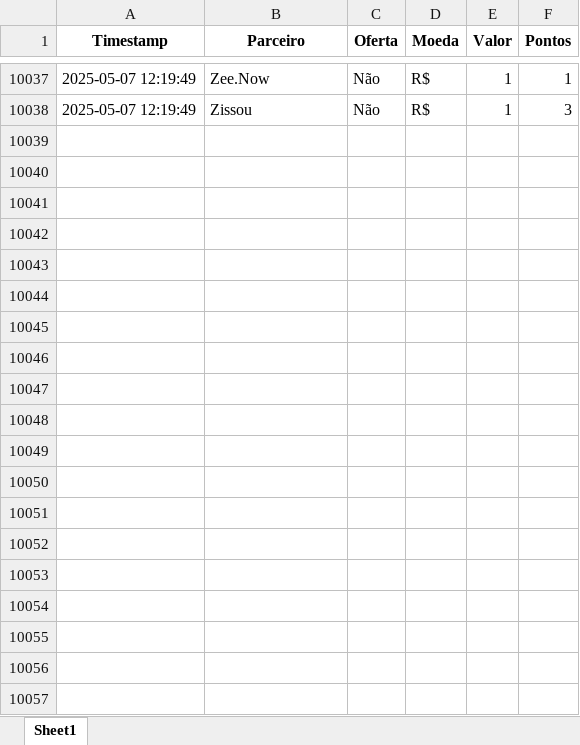
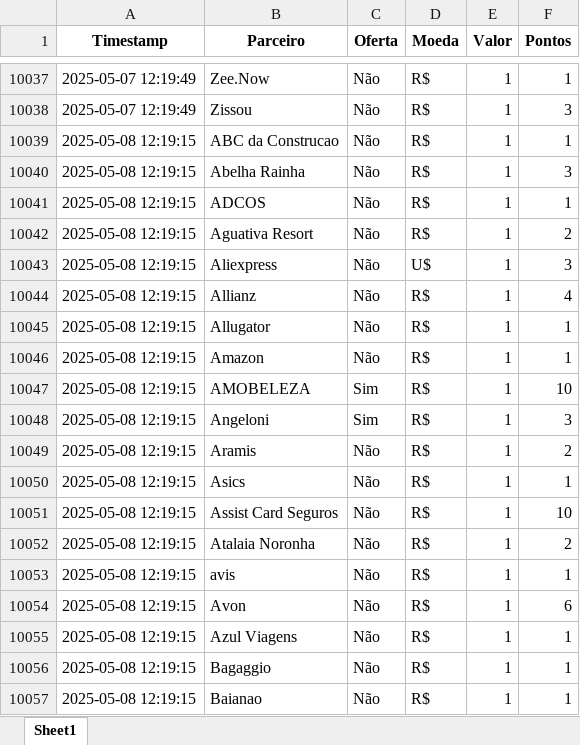
Before and after one commit to gcaressato/livelo_scraper, an Excel workbook: livelo_parceiros.xlsx, sheet Sheet1, drawn as a sheet; only a part is shown, gaps mark what is left out; values as stored, in another font and other column widths than the file's, no borders; the diff covers the shown part only; the diff names each change by its address in the sheet, - before the commit and + after, or states it on an @@ line.

```diff
--- a/livelo_parceiros.xlsx (sheet Sheet1)
+++ b/livelo_parceiros.xlsx (sheet Sheet1)
+row 10039: 2025-05-08 12:19:15 | ABC da Construcao | Não | R$ | 1 | 1
+row 10040: 2025-05-08 12:19:15 | Abelha Rainha | Não | R$ | 1 | 3
+row 10041: 2025-05-08 12:19:15 | ADCOS | Não | R$ | 1 | 1
+row 10042: 2025-05-08 12:19:15 | Aguativa Resort | Não | R$ | 1 | 2
+row 10043: 2025-05-08 12:19:15 | Aliexpress | Não | U$ | 1 | 3
+row 10044: 2025-05-08 12:19:15 | Allianz | Não | R$ | 1 | 4
+row 10045: 2025-05-08 12:19:15 | Allugator | Não | R$ | 1 | 1
+row 10046: 2025-05-08 12:19:15 | Amazon | Não | R$ | 1 | 1
+row 10047: 2025-05-08 12:19:15 | AMOBELEZA | Sim | R$ | 1 | 10
+row 10048: 2025-05-08 12:19:15 | Angeloni | Sim | R$ | 1 | 3
+row 10049: 2025-05-08 12:19:15 | Aramis | Não | R$ | 1 | 2
+row 10050: 2025-05-08 12:19:15 | Asics | Não | R$ | 1 | 1
+row 10051: 2025-05-08 12:19:15 | Assist Card Seguros | Não | R$ | 1 | 10
+row 10052: 2025-05-08 12:19:15 | Atalaia Noronha | Não | R$ | 1 | 2
+row 10053: 2025-05-08 12:19:15 | avis | Não | R$ | 1 | 1
+row 10054: 2025-05-08 12:19:15 | Avon | Não | R$ | 1 | 6
+row 10055: 2025-05-08 12:19:15 | Azul Viagens | Não | R$ | 1 | 1
+row 10056: 2025-05-08 12:19:15 | Bagaggio | Não | R$ | 1 | 1
+row 10057: 2025-05-08 12:19:15 | Baianao | Não | R$ | 1 | 1
```
Also changed, not shown: 264 added rows elsewhere in this sheet, 3 other files.
